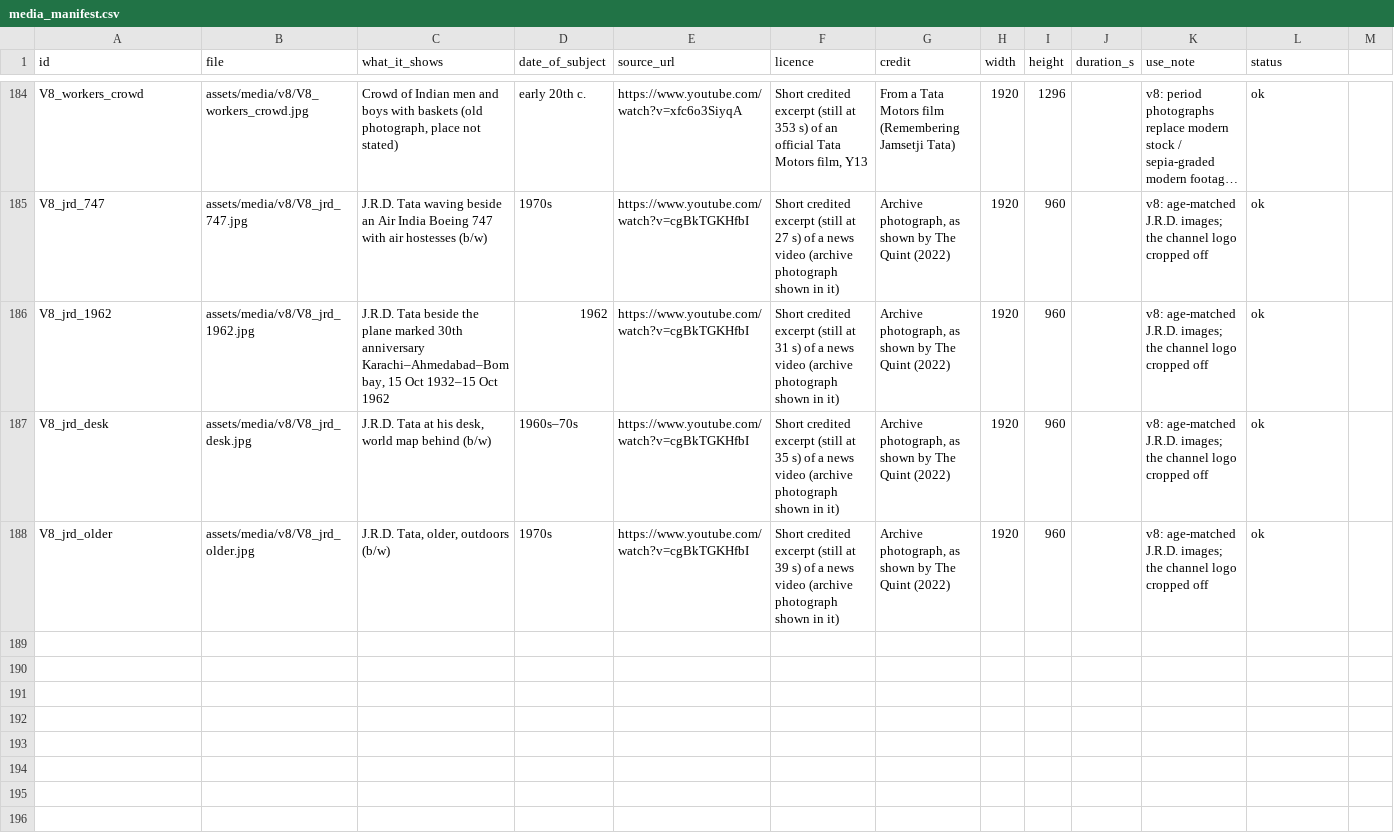
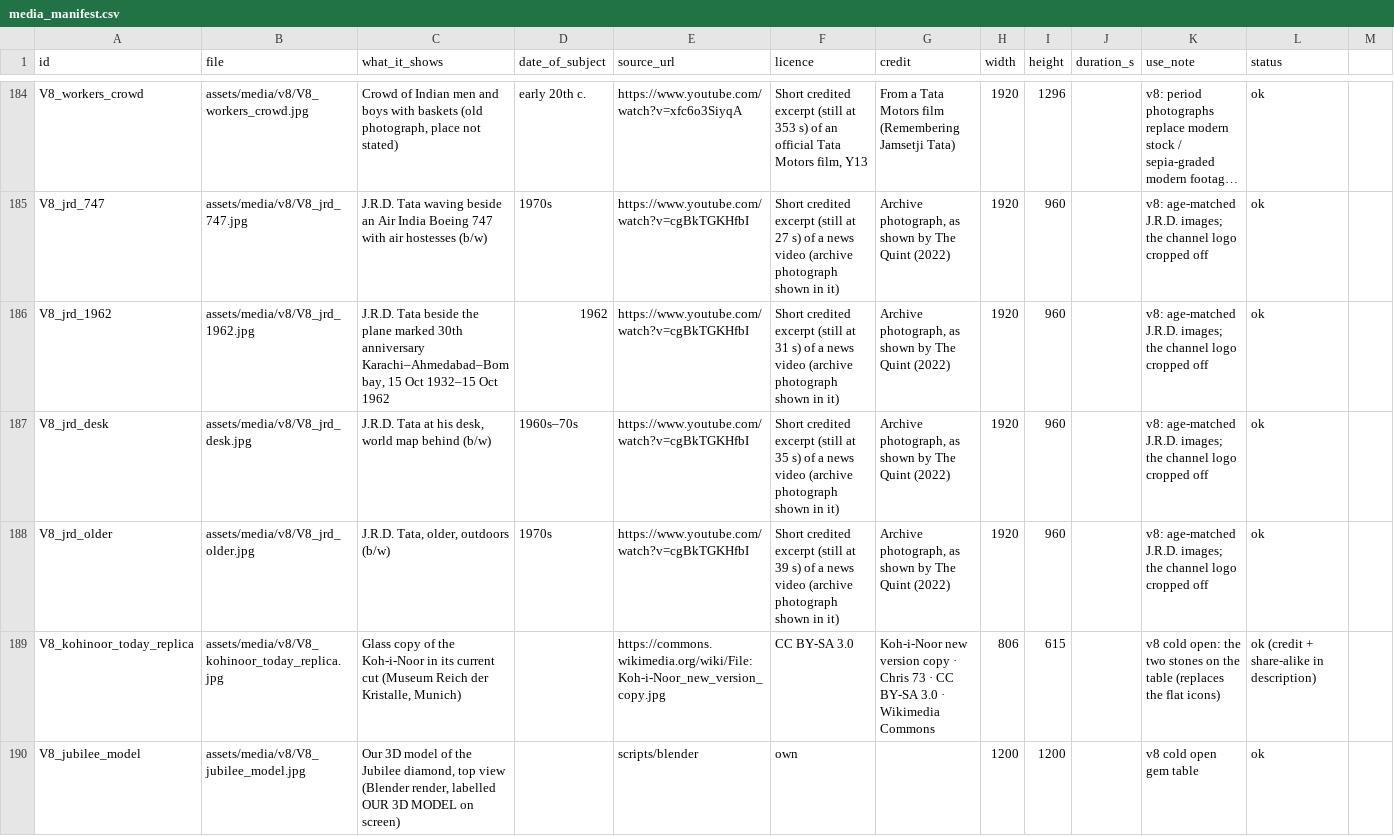
Before and after one commit to mkmk749278/Built-on-Bharat, a CSV file: films/tata-history/media_manifest.csv, drawn as a sheet; only a part is shown, gaps mark what is left out; long unchanged cells end in ….

```diff
--- a/films/tata-history/media_manifest.csv
+++ b/films/tata-history/media_manifest.csv
@@ -188 +188,3 @@ V8_jrd_desk,assets/media/v8/V8_jrd_desk.jpg,"J.R.D. Tata at his desk, world map
 V8_jrd_older,assets/media/v8/V8_jrd_older.jpg,"J.R.D. Tata, older, outdoors (b/w)",1970s,https://www.youtube.com/watch?v=cgBkTGKHfbI,"Short credited excerpt (still at 39 s) of a news video (archive photograph shown in it)","Archive photograph, as shown by The Quint (2022)",1920,960,,"v8: age-matched J.R.D. images; the channel logo cropped off",ok
+V8_kohinoor_today_replica,assets/media/v8/V8_kohinoor_today_replica.jpg,"Glass copy of the Koh-i-Noor in its current cut (Museum Reich der Kristalle, Munich)",,https://commons.wikimedia.org/wiki/File:Koh-i-Noor_new_version_copy.jpg,CC BY-SA 3.0,"Koh-i-Noor new version copy · Chris 73 · CC BY-SA 3.0 · Wikimedia Commons",806,615,,"v8 cold open: the two stones on the table (replaces the flat icons)",ok (credit + share-alike in description)
+V8_jubilee_model,assets/media/v8/V8_jubilee_model.jpg,"Our 3D model of the Jubilee diamond, top view (Blender render, labelled OUR 3D MODEL on screen)",,scripts/blender,own,,1200,1200,,"v8 cold open gem table",ok
```
Also changed, not shown: 11 other files.
